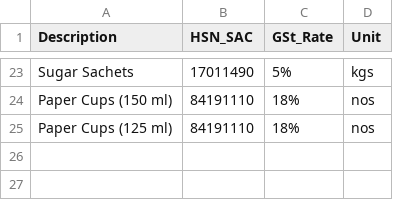
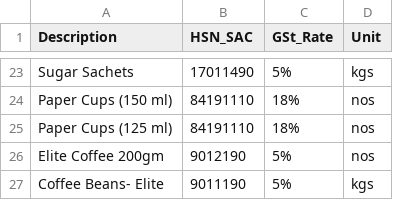
Before and after one commit to 1272Sk/s4invoice-generator, a CSV file: products.csv, drawn as a sheet; only a part is shown, gaps mark what is left out; the diff names each change by its address in the sheet, - before the commit and + after, or states it on an @@ line.

```diff
--- a/products.csv
+++ b/products.csv
+row 26: Elite Coffee 200gm | 9012190 | 5% | nos
+row 27: Coffee Beans- Elite | 9011190 | 5% | kgs
```
Also changed, not shown: company_pricing.csv, 1 other file.
